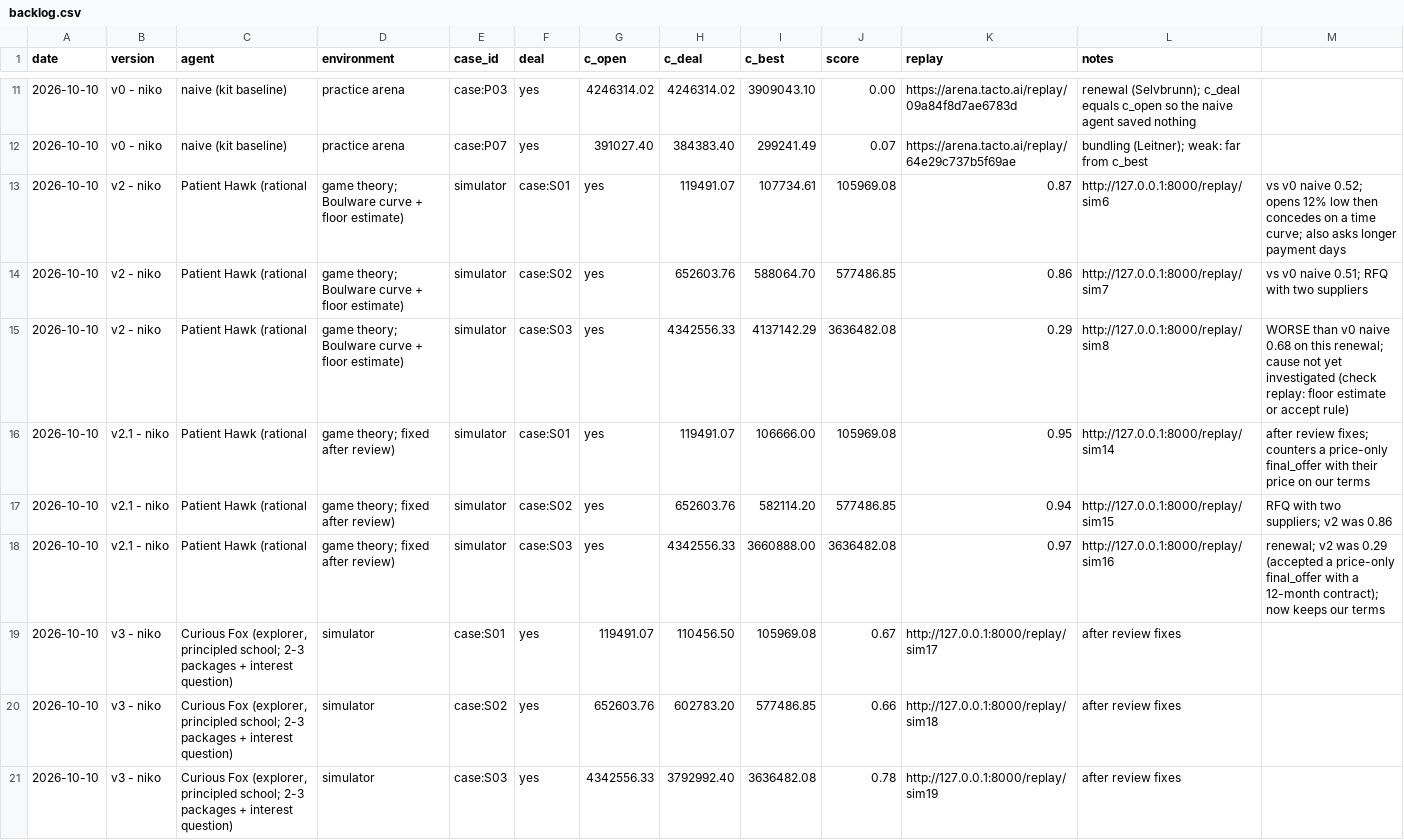
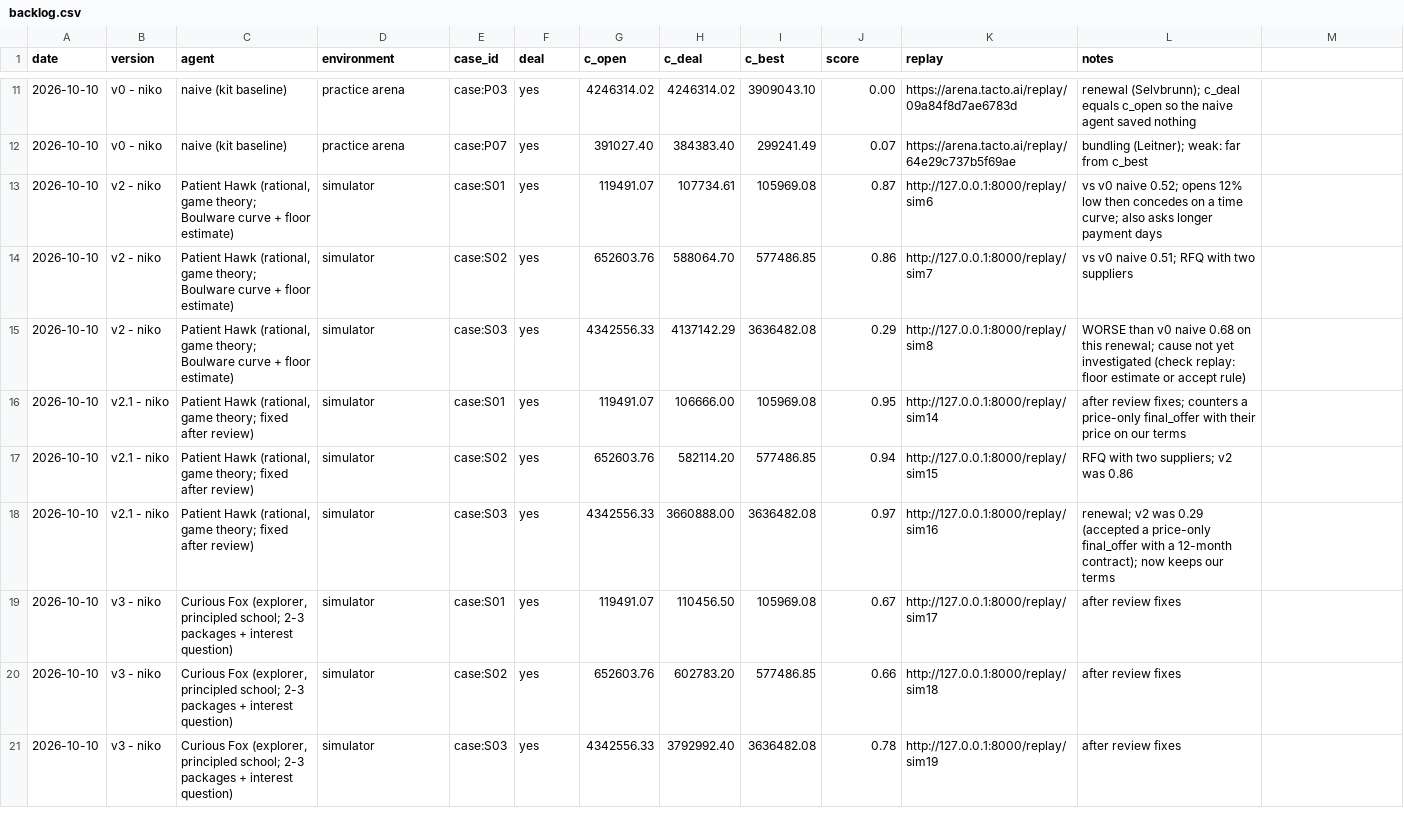
Before and after one commit to aldfjla/MUCHackatonFinal, a CSV file: backlog.csv, drawn as a sheet; only a part is shown, gaps mark what is left out.

```diff
--- a/backlog.csv
+++ b/backlog.csv
@@ -12,8 +12,8 @@ date,version,agent,environment,case_id,deal,c_open,c_deal,c_best,score,replay,no
 2026-10-10,v0 - niko,naive (kit baseline),practice arena,case:P07,yes,391027.40,384383.40,299241.49,0.07,https://arena.tacto.ai/replay/64e29c737b5f69ae,bundling (Leitner); weak: far from c_best
-2026-10-10,v2 - niko,Patient Hawk (rational, game theory; Boulware curve + floor estimate),simulator,case:S01,yes,119491.07,107734.61,105969.08,0.87,http://127.0.0.1:8000/replay/sim6,vs v0 naive 0.52; opens 12% low then concedes on a time curve; also asks longer payment days
-2026-10-10,v2 - niko,Patient Hawk (rational, game theory; Boulware curve + floor estimate),simulator,case:S02,yes,652603.76,588064.70,577486.85,0.86,http://127.0.0.1:8000/replay/sim7,vs v0 naive 0.51; RFQ with two suppliers
-2026-10-10,v2 - niko,Patient Hawk (rational, game theory; Boulware curve + floor estimate),simulator,case:S03,yes,4342556.33,4137142.29,3636482.08,0.29,http://127.0.0.1:8000/replay/sim8,WORSE than v0 naive 0.68 on this renewal; cause not yet investigated (check replay: floor estimate or accept rule)
-2026-10-10,v2.1 - niko,Patient Hawk (rational, game theory; fixed after review),simulator,case:S01,yes,119491.07,106666.00,105969.08,0.95,http://127.0.0.1:8000/replay/sim14,after review fixes; counters a price-only final_offer with their price on our terms
-2026-10-10,v2.1 - niko,Patient Hawk (rational, game theory; fixed after review),simulator,case:S02,yes,652603.76,582114.20,577486.85,0.94,http://127.0.0.1:8000/replay/sim15,RFQ with two suppliers; v2 was 0.86
-2026-10-10,v2.1 - niko,Patient Hawk (rational, game theory; fixed after review),simulator,case:S03,yes,4342556.33,3660888.00,3636482.08,0.97,http://127.0.0.1:8000/replay/sim16,renewal; v2 was 0.29 (accepted a price-only final_offer with a 12-month contract); now keeps our terms
+2026-10-10,v2 - niko,"Patient Hawk (rational, game theory; Boulware curve + floor estimate)",simulator,case:S01,yes,119491.07,107734.61,105969.08,0.87,http://127.0.0.1:8000/replay/sim6,vs v0 naive 0.52; opens 12% low then concedes on a time curve; also asks longer payment days
+2026-10-10,v2 - niko,"Patient Hawk (rational, game theory; Boulware curve + floor estimate)",simulator,case:S02,yes,652603.76,588064.70,577486.85,0.86,http://127.0.0.1:8000/replay/sim7,vs v0 naive 0.51; RFQ with two suppliers
+2026-10-10,v2 - niko,"Patient Hawk (rational, game theory; Boulware curve + floor estimate)",simulator,case:S03,yes,4342556.33,4137142.29,3636482.08,0.29,http://127.0.0.1:8000/replay/sim8,WORSE than v0 naive 0.68 on this renewal; cause not yet investigated (check replay: floor estimate or accept rule)
+2026-10-10,v2.1 - niko,"Patient Hawk (rational, game theory; fixed after review)",simulator,case:S01,yes,119491.07,106666.00,105969.08,0.95,http://127.0.0.1:8000/replay/sim14,after review fixes; counters a price-only final_offer with their price on our terms
+2026-10-10,v2.1 - niko,"Patient Hawk (rational, game theory; fixed after review)",simulator,case:S02,yes,652603.76,582114.20,577486.85,0.94,http://127.0.0.1:8000/replay/sim15,RFQ with two suppliers; v2 was 0.86
+2026-10-10,v2.1 - niko,"Patient Hawk (rational, game theory; fixed after review)",simulator,case:S03,yes,4342556.33,3660888.00,3636482.08,0.97,http://127.0.0.1:8000/replay/sim16,renewal; v2 was 0.29 (accepted a price-only final_offer with a 12-month contract); now keeps our terms
 2026-10-10,v3 - niko,"Curious Fox (explorer, principled school; 2-3 packages + interest question)",simulator,case:S01,yes,119491.07,110456.50,105969.08,0.67,http://127.0.0.1:8000/replay/sim17,after review fixes
```
Also changed, not shown: 4 other files.
